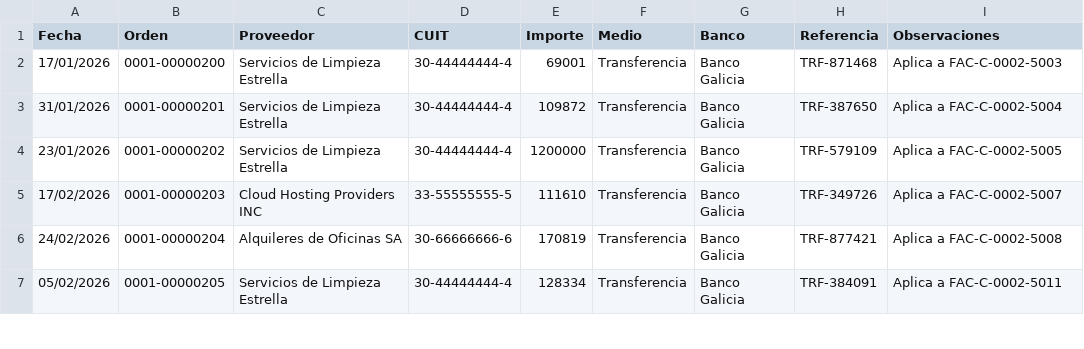
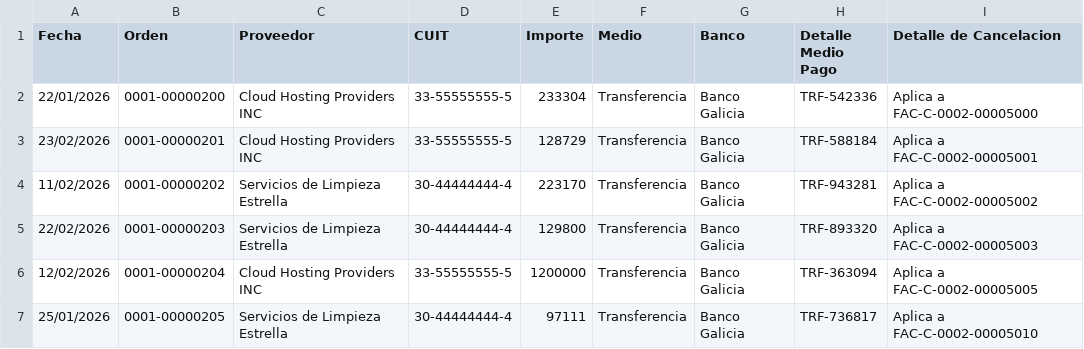
Before and after one commit to msaa911/BiFlow, a CSV file: test_data/ordenes_pago.csv, drawn as a sheet; only a part is shown; the diff covers the shown part only.

Commit message:
feat(data-gen): align csv headers and invoice formats with AFIP/ARCA strict regulations (RG 1415)

```diff
--- a/test_data/ordenes_pago.csv
+++ b/test_data/ordenes_pago.csv
@@ -1,7 +1,7 @@
-Fecha,Orden,Proveedor,CUIT,Importe,Medio,Banco,Referencia,Observaciones
-17/01/2026,0001-00000200,Servicios de Limpieza Estrella,30-44444444-4,69001,Transferencia,Banco Galicia,TRF-871468,Aplica a FAC-C-0002-5003
-31/01/2026,0001-00000201,Servicios de Limpieza Estrella,30-44444444-4,109872,Transferencia,Banco Galicia,TRF-387650,Aplica a FAC-C-0002-5004
-23/01/2026,0001-00000202,Servicios de Limpieza Estrella,30-44444444-4,1200000,Transferencia,Banco Galicia,TRF-579109,Aplica a FAC-C-0002-5005
-17/02/2026,0001-00000203,Cloud Hosting Providers INC,33-55555555-5,111610,Transferencia,Banco Galicia,TRF-349726,Aplica a FAC-C-0002-5007
-24/02/2026,0001-00000204,Alquileres de Oficinas SA,30-66666666-6,170819,Transferencia,Banco Galicia,TRF-877421,Aplica a FAC-C-0002-5008
-05/02/2026,0001-00000205,Servicios de Limpieza Estrella,30-44444444-4,128334,Transferencia,Banco Galicia,TRF-384091,Aplica a FAC-C-0002-5011
+Fecha,Orden,Proveedor,CUIT,Importe,Medio,Banco,Detalle Medio Pago,Detalle de Cancelacion
+22/01/2026,0001-00000200,Cloud Hosting Providers INC,33-55555555-5,233304,Transferencia,Banco Galicia,TRF-542336,Aplica a FAC-C-0002-00005000
+23/02/2026,0001-00000201,Cloud Hosting Providers INC,33-55555555-5,128729,Transferencia,Banco Galicia,TRF-588184,Aplica a FAC-C-0002-00005001
+11/02/2026,0001-00000202,Servicios de Limpieza Estrella,30-44444444-4,223170,Transferencia,Banco Galicia,TRF-943281,Aplica a FAC-C-0002-00005002
+22/02/2026,0001-00000203,Servicios de Limpieza Estrella,30-44444444-4,129800,Transferencia,Banco Galicia,TRF-893320,Aplica a FAC-C-0002-00005003
+12/02/2026,0001-00000204,Cloud Hosting Providers INC,33-55555555-5,1200000,Transferencia,Banco Galicia,TRF-363094,Aplica a FAC-C-0002-00005005
+25/01/2026,0001-00000205,Servicios de Limpieza Estrella,30-44444444-4,97111,Transferencia,Banco Galicia,TRF-736817,Aplica a FAC-C-0002-00005010
```
Also changed, not shown: 2 added rows and 16 edited cells elsewhere in this file, test_data/compras_egresos.csv, test_data/extracto_bancario_columnas.csv, 4 other files.
